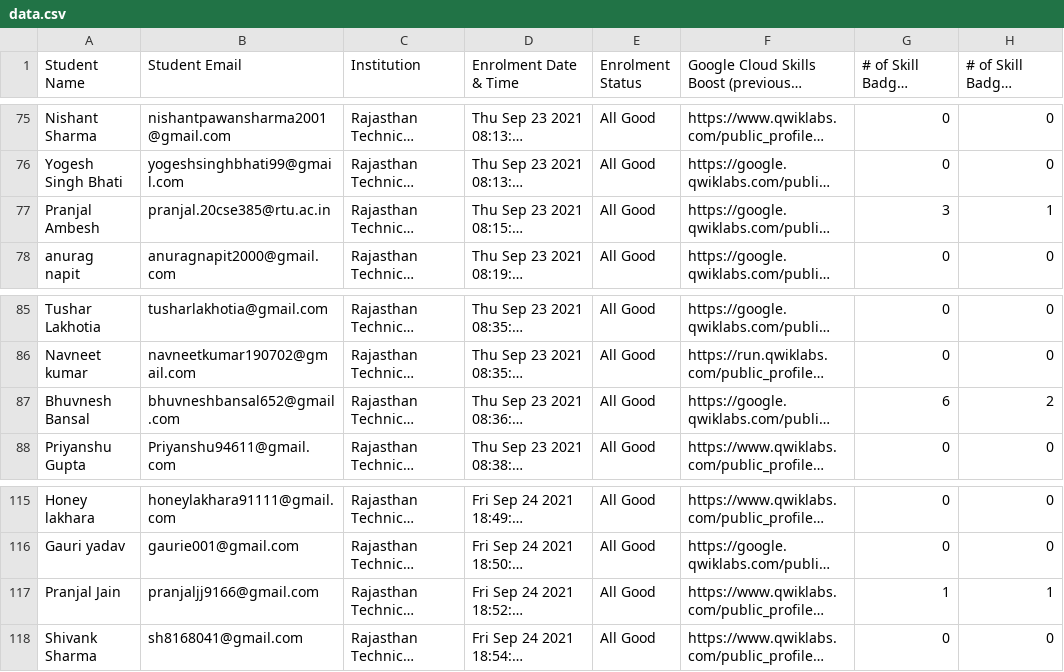
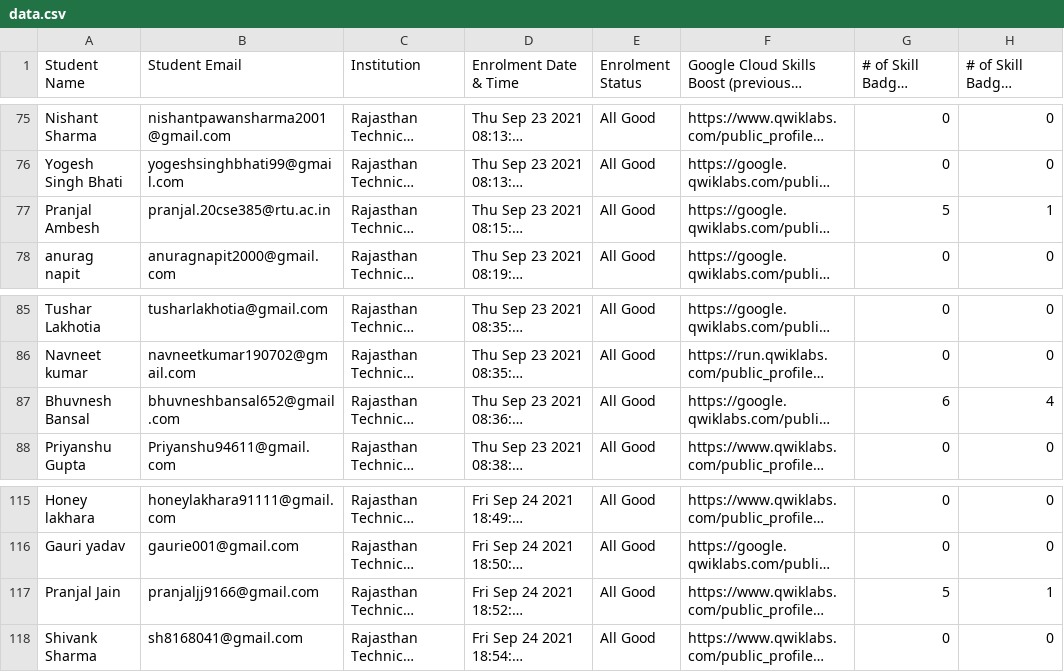
Before and after one commit to GDSC-RTU/cloud-leaderboard, a CSV file: csv/data.csv, drawn as a sheet; only a part is shown, gaps mark what is left out; long unchanged cells end in …; the diff covers the shown part only; the diff names each change by its address in the sheet, - before the commit and + after, or states it on an @@ line.

```diff
--- a/csv/data.csv
+++ b/csv/data.csv
-G77: 3
+G77: 5
-H87: 2
+H87: 4
-G117: 1
+G117: 5
```
Also changed, not shown: 8 edited cells elsewhere in this file, 1 other file.
